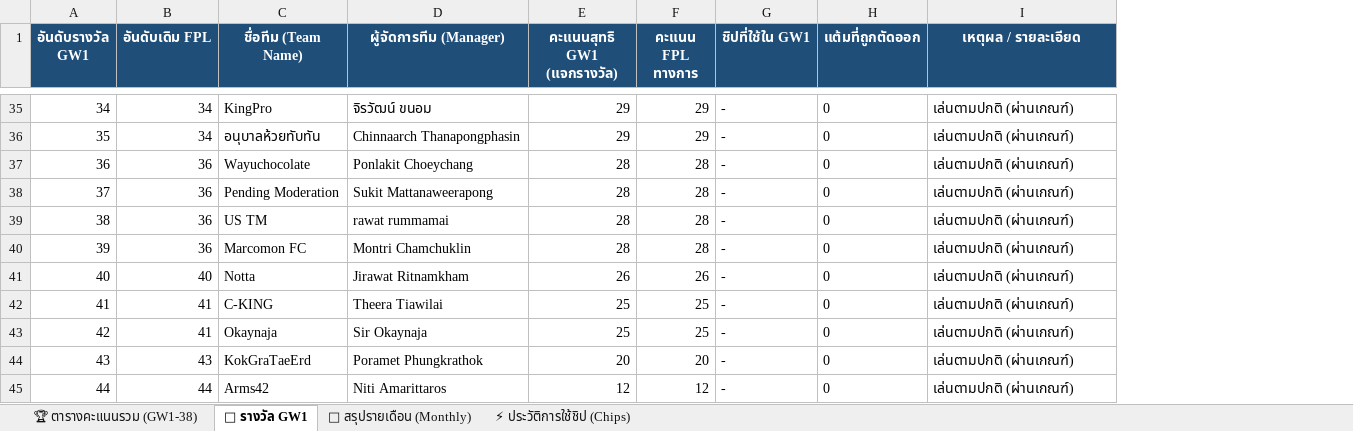
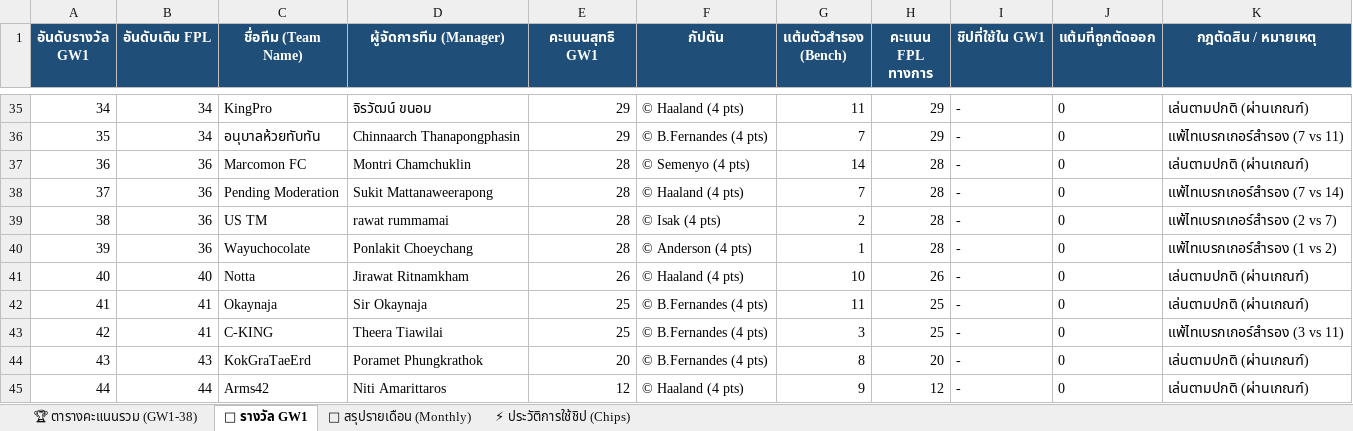
Before and after one commit to benzchill36/FPL-ChongkhoBaion, an Excel workbook: FPL_League_506845_GW1_Full_Season.xlsx, sheet 🎁 รางวัล GW1, drawn as a sheet; only a part is shown, gaps mark what is left out; values as stored, in another font and other column widths than the file's, no borders; removed rows and columns are numbered as before the commit, all else as after; the diff covers the shown part only; the diff names each change by its address in the sheet, - before the commit and + after, or states it on an @@ line.

```diff
--- a/FPL_League_506845_GW1_Full_Season.xlsx (sheet 🎁 รางวัล GW1)
+++ b/FPL_League_506845_GW1_Full_Season.xlsx (sheet 🎁 รางวัล GW1)
+column F (กัปตัน), rows 35-37: © Haaland (4 pts) | © B.Fernandes (4 pts) | © Semenyo (4 pts); rows 41-42: © Haaland (4 pts) | © B.Fernandes (4 pts); rows 44-45: © B.Fernandes (4 pts) | © Haaland (4 pts)
+column G (แต้มตัวสำรอง (Bench)), rows 35-37: 11 | 7 | 14; rows 41-42: 10 | 11; rows 44-45: 8 | 9
-E1: คะแนนสุทธิ GW1 (แจกรางวัล)
+E1: คะแนนสุทธิ GW1
-K1: เหตุผล / รายละเอียด
+K1: กฎตัดสิน / หมายเหตุ
@@ column A (อันดับรางวัล GW1) renumbered between rows 3 and 42 @@
-K36 (กฎตัดสิน / หมายเหตุ): เล่นตามปกติ (ผ่านเกณฑ์)
+K36 (กฎตัดสิน / หมายเหตุ): แพ้ไทเบรกเกอร์สำรอง (7 vs 11)
-row 37: 36 | 36 | Wayuchocolate | Ponlakit Choeychang | 28 | 28 | - | 0 | เล่นตามปกติ (ผ่านเกณฑ์)
-row 38: 37 | 36 | Pending Moderation | Sukit Mattanaweerapong | 28 | 28 | - | 0 | เล่นตามปกติ (ผ่านเกณฑ์)
-row 39: 38 | 36 | US TM | rawat rummamai | 28 | 28 | - | 0 | เล่นตามปกติ (ผ่านเกณฑ์)
+row 38: 37 | 36 | Pending Moderation | Sukit Mattanaweerapong | 28 | © Haaland (4 pts) | 7 | 28 | - | 0 | แพ้ไทเบรกเกอร์สำรอง (7 vs 14)
+row 39: 38 | 36 | US TM | rawat rummamai | 28 | © Isak (4 pts) | 2 | 28 | - | 0 | แพ้ไทเบรกเกอร์สำรอง (2 vs 7)
+row 40: 39 | 36 | Wayuchocolate | Ponlakit Choeychang | 28 | © Anderson (4 pts) | 1 | 28 | - | 0 | แพ้ไทเบรกเกอร์สำรอง (1 vs 2)
-row 42: 41 | 41 | C-KING | Theera Tiawilai | 25 | 25 | - | 0 | เล่นตามปกติ (ผ่านเกณฑ์)
+row 43: 42 | 41 | C-KING | Theera Tiawilai | 25 | © B.Fernandes (4 pts) | 3 | 25 | - | 0 | แพ้ไทเบรกเกอร์สำรอง (3 vs 11)
```
Also changed, not shown: 13 added rows, 13 removed rows and 4 edited cells elsewhere in this sheet, sheet 🏆 ตารางคะแนนรวม (GW1-38), sheet 📅 สรุปรายเดือน (Monthly), sheet ⚡ ประวัติการใช้ชิป (Chips), 4 other files.
